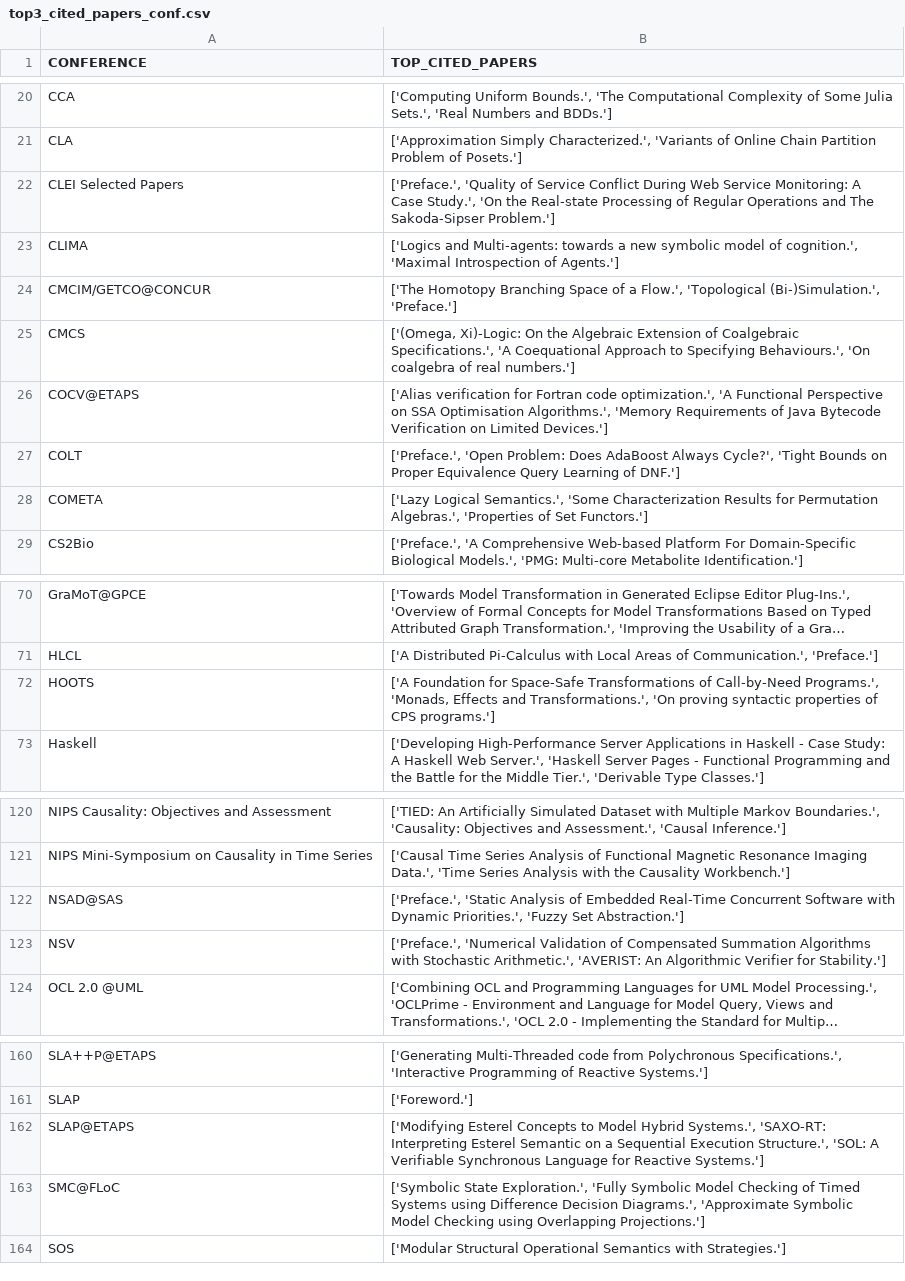
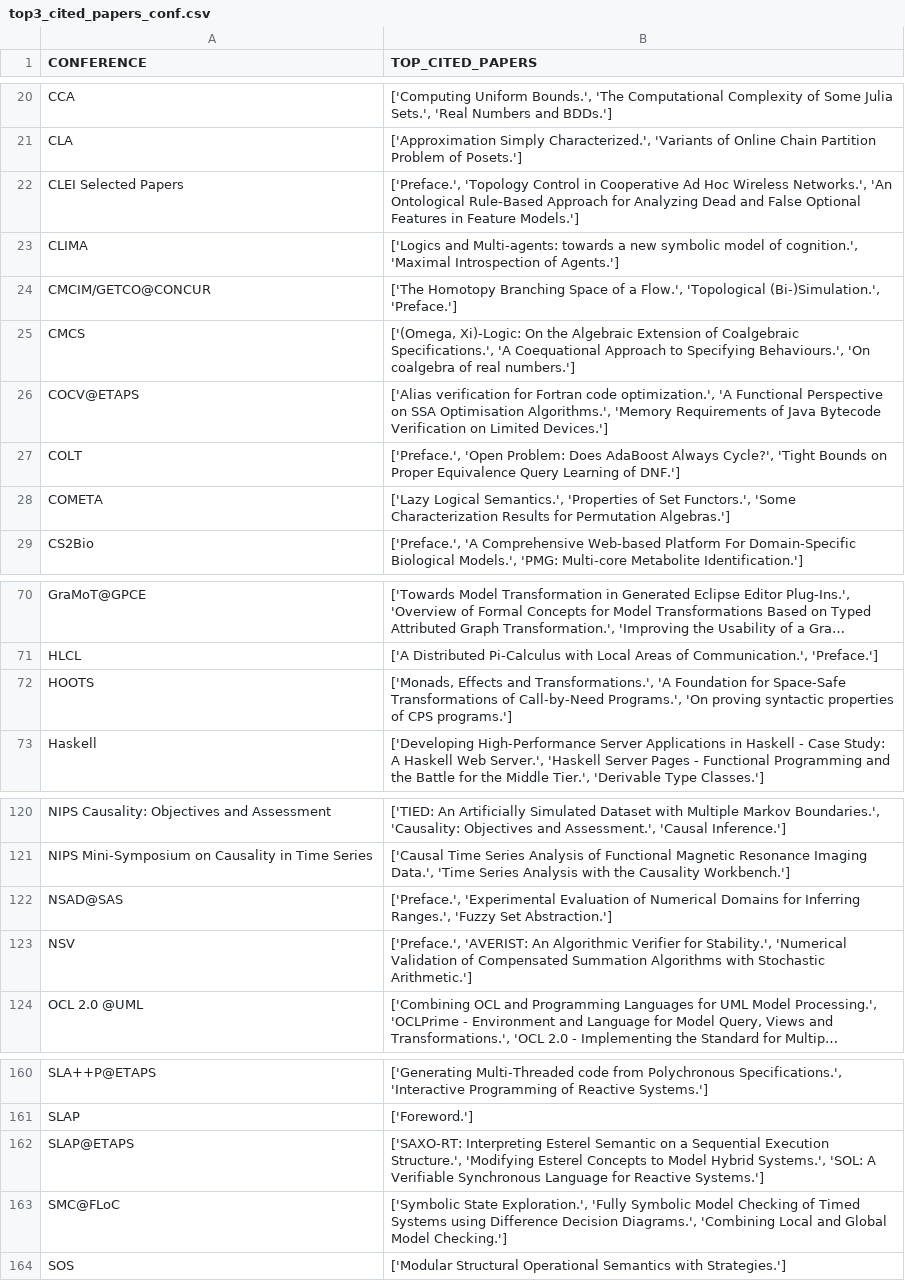
Before and after one commit to airdac/SDM-Property_Graphs, a CSV file: B_output/top3_cited_papers_conf.csv, drawn as a sheet; only a part is shown, gaps mark what is left out; long unchanged cells end in …; the diff covers the shown part only; the diff names each change by its address in the sheet, - before the commit and + after, or states it on an @@ line.

Commit message:
program names and functions adapted to requirements

```diff
--- a/B_output/top3_cited_papers_conf.csv
+++ b/B_output/top3_cited_papers_conf.csv
-B22 (TOP_CITED_PAPERS): ['Preface.', 'Quality of Service Conflict During Web Service Monitoring: A Case Study.', 'On the Real-state Processing of Regular Operations and The Sakoda-Sipser Problem.']
+B22 (TOP_CITED_PAPERS): ['Preface.', 'Topology Control in Cooperative Ad Hoc Wireless Networks.', 'An Ontological Rule-Based Approach for Analyzing Dead and False Optional Features in Feature Models.']
-B28 (TOP_CITED_PAPERS): …Logical Semantics.', 'Some Characterization Results for Permutation Algebras.', 'Properties of Set Functors.']
+B28 (TOP_CITED_PAPERS): …Logical Semantics.', 'Properties of Set Functors.', 'Some Characterization Results for Permutation Algebras.']
-B72 (TOP_CITED_PAPERS): ['A Foundation for Space-Safe Transformations of Call-by-Need Programs.', 'Monads, Effects and Transformations.', 'On proving…
+B72 (TOP_CITED_PAPERS): ['Monads, Effects and Transformations.', 'A Foundation for Space-Safe Transformations of Call-by-Need Programs.', 'On proving…
-B122 (TOP_CITED_PAPERS): ['Preface.', 'Static Analysis of Embedded Real-Time Concurrent Software with Dynamic Priorities.', 'Fuzzy Set…
+B122 (TOP_CITED_PAPERS): ['Preface.', 'Experimental Evaluation of Numerical Domains for Inferring Ranges.', 'Fuzzy Set…
-B123 (TOP_CITED_PAPERS): ['Preface.', 'Numerical Validation of Compensated Summation Algorithms with Stochastic Arithmetic.', 'AVERIST: An Algorithmic Verifier for Stability.']
+B123 (TOP_CITED_PAPERS): ['Preface.', 'AVERIST: An Algorithmic Verifier for Stability.', 'Numerical Validation of Compensated Summation Algorithms with Stochastic Arithmetic.']
-B162 (TOP_CITED_PAPERS): ['Modifying Esterel Concepts to Model Hybrid Systems.', 'SAXO-RT: Interpreting Esterel Semantic on a Sequential Execution Structure.', 'SOL: A…
+B162 (TOP_CITED_PAPERS): ['SAXO-RT: Interpreting Esterel Semantic on a Sequential Execution Structure.', 'Modifying Esterel Concepts to Model Hybrid Systems.', 'SOL: A…
-B163 (TOP_CITED_PAPERS): …Decision Diagrams.', 'Approximate Symbolic Model Checking using Overlapping Projections.']
+B163 (TOP_CITED_PAPERS): …Decision Diagrams.', 'Combining Local and Global Model Checking.']
```
Also changed, not shown: 23 edited cells elsewhere in this file, B_output/communities.csv, D_output/pageRank.csv, 7 other files.
